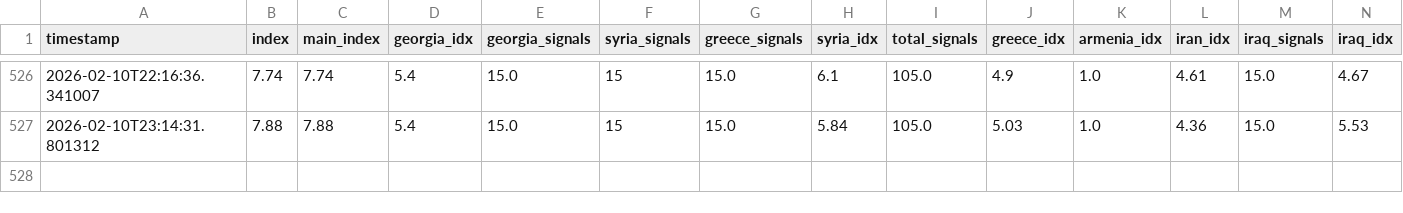
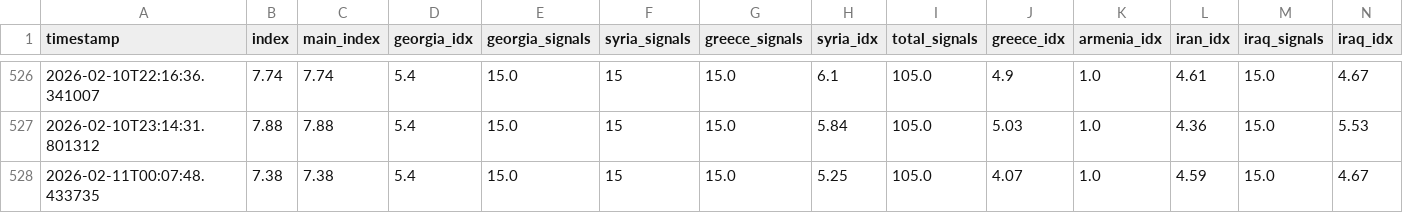
Before and after one commit to akgularda/border-neighbor-threat-index, a CSV file: bnti_history.csv, drawn as a sheet; only a part is shown, gaps mark what is left out; rows hold the shown columns only; the diff names each change by its address in the sheet, - before the commit and + after, or states it on an @@ line.

```diff
--- a/bnti_history.csv
+++ b/bnti_history.csv
+row 528: 2026-02-11T00:07:48.433735 | 7.38 | 7.38 | 5.4 | 15.0 | 15 | 15.0 | 5.25 | 105.0 | 4.07 | 1.0 | 4.59 | 15.0 | 4.67
```
Also changed, not shown: 2 other files.
